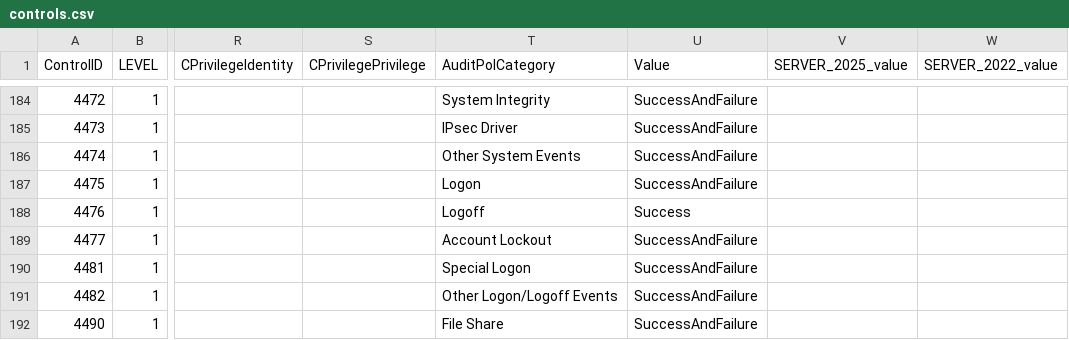
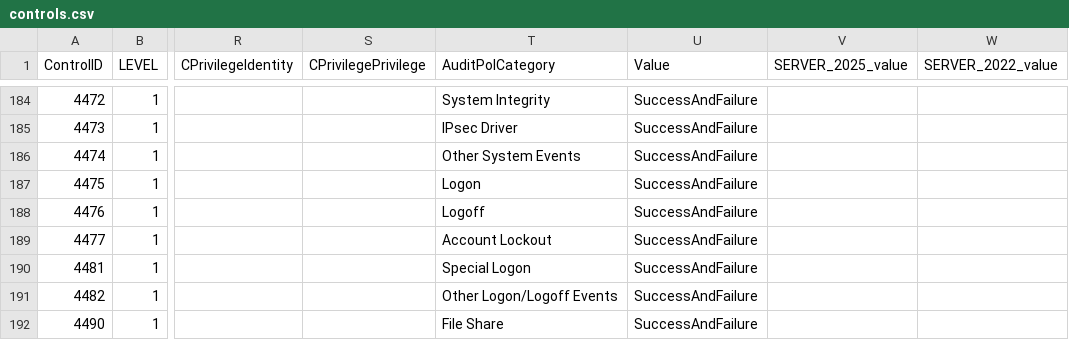
Before and after one commit to wavenetuk/windows-cis-hardening, a CSV file: controls.csv, drawn as a sheet; only a part is shown, gaps mark what is left out; the diff names each change by its address in the sheet, - before the commit and + after, or states it on an @@ line.

Commit message:
fix: update audit setting 'Logoff' to include SuccessAndFailure in controls.csv (#30)

```diff
--- a/controls.csv
+++ b/controls.csv
-U188 (Value): Success
+U188 (Value): SuccessAndFailure
```
